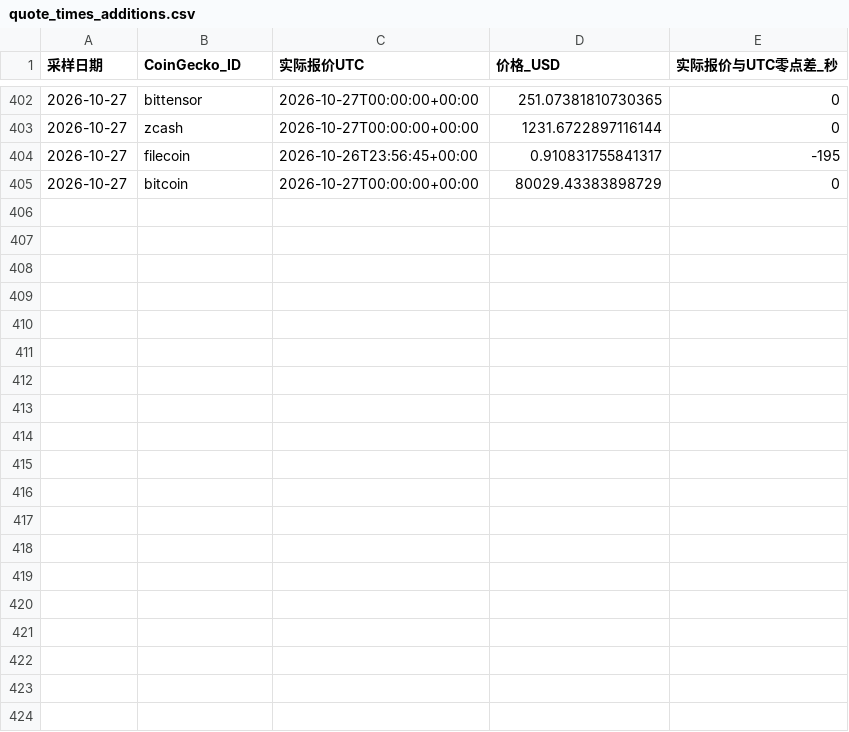
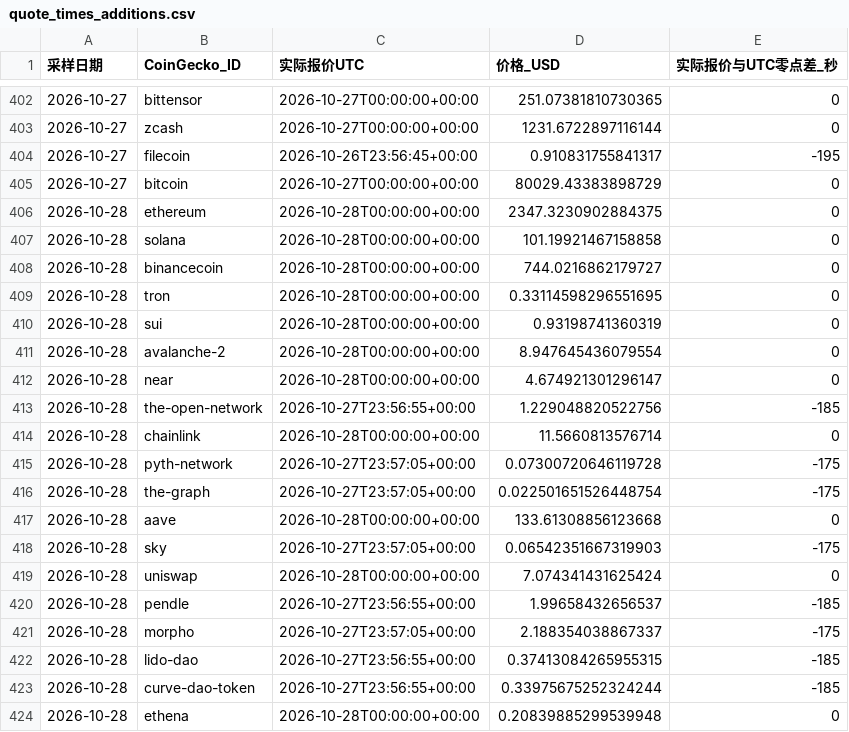
Before and after one commit to zhaotools/LZ-Alt30, a CSV file: data/quote_times_additions.csv, drawn as a sheet; only a part is shown, gaps mark what is left out; the diff covers the shown part only; the diff names each change by its address in the sheet, - before the commit and + after, or states it on an @@ line.

```diff
--- a/data/quote_times_additions.csv
+++ b/data/quote_times_additions.csv
+row 406: 2026-10-28 | ethereum | 2026-10-28T00:00:00+00:00 | 2347.3230902884375 | 0
+row 407: 2026-10-28 | solana | 2026-10-28T00:00:00+00:00 | 101.19921467158858 | 0
+row 408: 2026-10-28 | binancecoin | 2026-10-28T00:00:00+00:00 | 744.0216862179727 | 0
+row 409: 2026-10-28 | tron | 2026-10-28T00:00:00+00:00 | 0.33114598296551695 | 0
+row 410: 2026-10-28 | sui | 2026-10-28T00:00:00+00:00 | 0.93198741360319 | 0
+row 411: 2026-10-28 | avalanche-2 | 2026-10-28T00:00:00+00:00 | 8.947645436079554 | 0
+row 412: 2026-10-28 | near | 2026-10-28T00:00:00+00:00 | 4.674921301296147 | 0
+row 413: 2026-10-28 | the-open-network | 2026-10-27T23:56:55+00:00 | 1.229048820522756 | -185
+row 414: 2026-10-28 | chainlink | 2026-10-28T00:00:00+00:00 | 11.5660813576714 | 0
+row 415: 2026-10-28 | pyth-network | 2026-10-27T23:57:05+00:00 | 0.07300720646119728 | -175
+row 416: 2026-10-28 | the-graph | 2026-10-27T23:57:05+00:00 | 0.022501651526448754 | -175
+row 417: 2026-10-28 | aave | 2026-10-28T00:00:00+00:00 | 133.61308856123668 | 0
+row 418: 2026-10-28 | sky | 2026-10-27T23:57:05+00:00 | 0.06542351667319903 | -175
+row 419: 2026-10-28 | uniswap | 2026-10-28T00:00:00+00:00 | 7.074341431625424 | 0
+row 420: 2026-10-28 | pendle | 2026-10-27T23:56:55+00:00 | 1.99658432656537 | -185
+row 421: 2026-10-28 | morpho | 2026-10-27T23:57:05+00:00 | 2.188354038867337 | -175
+row 422: 2026-10-28 | lido-dao | 2026-10-27T23:56:55+00:00 | 0.37413084265955315 | -185
+row 423: 2026-10-28 | curve-dao-token | 2026-10-27T23:56:55+00:00 | 0.33975675252324244 | -185
+row 424: 2026-10-28 | ethena | 2026-10-28T00:00:00+00:00 | 0.20839885299539948 | 0
```
Also changed, not shown: 12 added rows elsewhere in this file, data/daily_prices_additions.csv, 1 other file.
